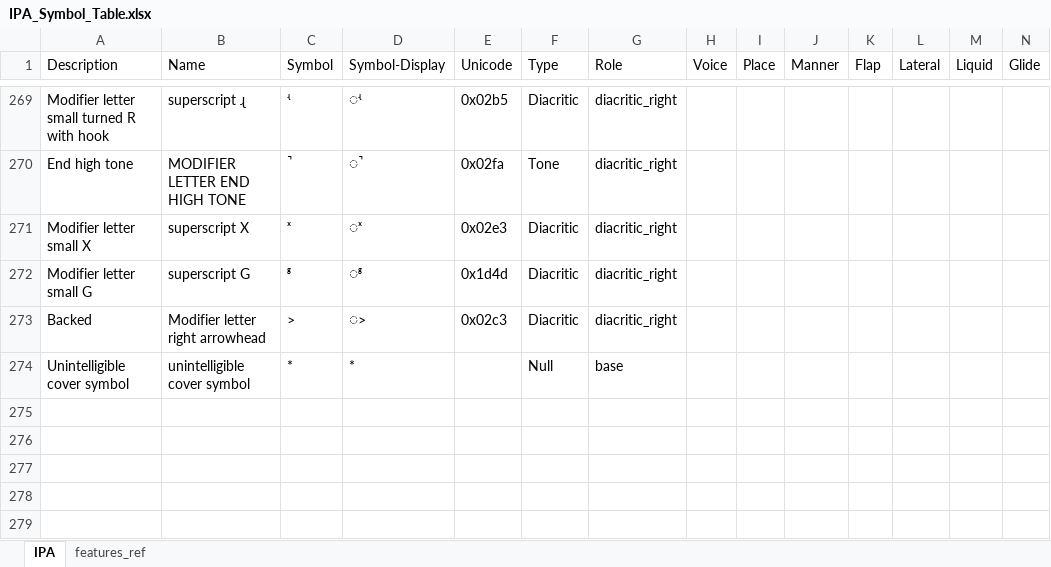
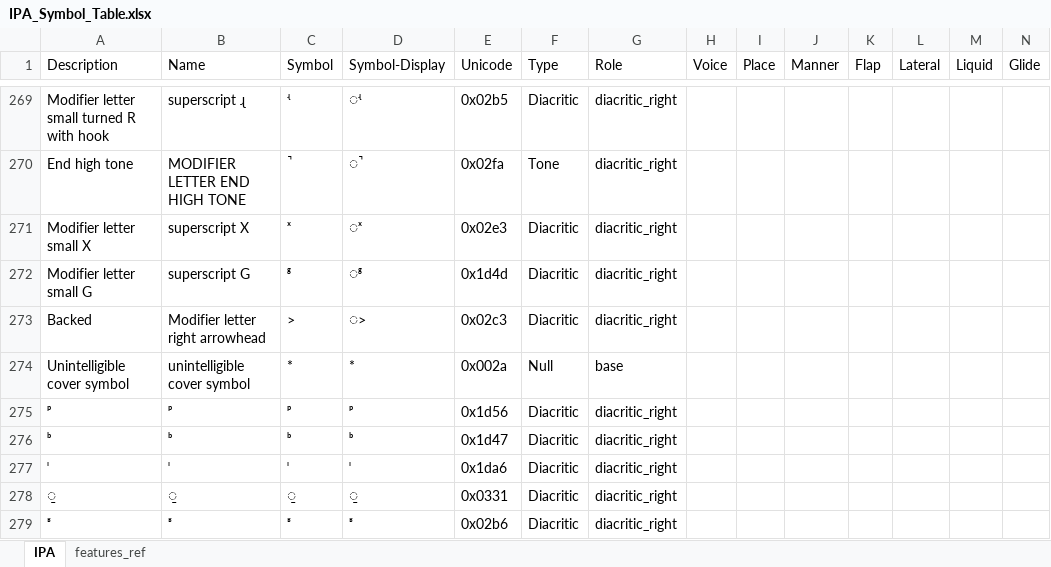
Before and after one commit to philcombiths/ipa_features, an Excel workbook: src/ipa_features/IPA_Symbol_Table.xlsx, sheet IPA, drawn as a sheet; only a part is shown, gaps mark what is left out; values as stored, in another font and other column widths than the file's, no borders; table styles not drawn; rows hold the shown columns only; the diff names each change by its address in the sheet, - before the commit and + after, or states it on an @@ line.

Commit message:
IPA Table updated

```diff
--- a/src/ipa_features/IPA_Symbol_Table.xlsx (sheet IPA)
+++ b/src/ipa_features/IPA_Symbol_Table.xlsx (sheet IPA)
-E274 (Unicode): (empty)
+E274 (Unicode): 0x002a
+row 275: ᵖ | ᵖ | ᵖ | ᵖ | 0x1d56 | Diacritic | diacritic_right
+row 276: ᵇ | ᵇ | ᵇ | ᵇ | 0x1d47 | Diacritic | diacritic_right
+row 277: ᶦ | ᶦ | ᶦ | ᶦ | 0x1da6 | Diacritic | diacritic_right
+row 278: ̱ | ̱ | ̱ | ̱ | 0x0331 | Diacritic | diacritic_right
+row 279: ʶ | ʶ | ʶ | ʶ | 0x02b6 | Diacritic | diacritic_right
```
Also changed, not shown: 1 other file.
